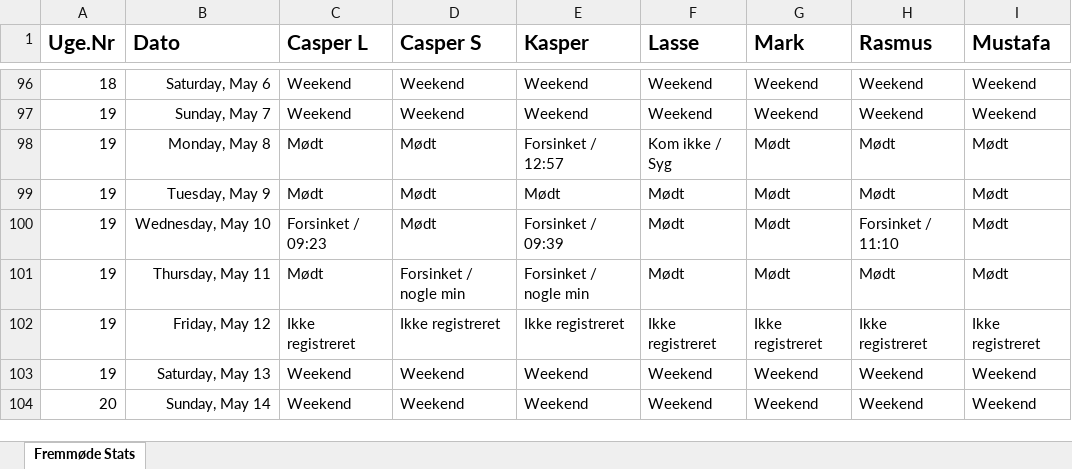
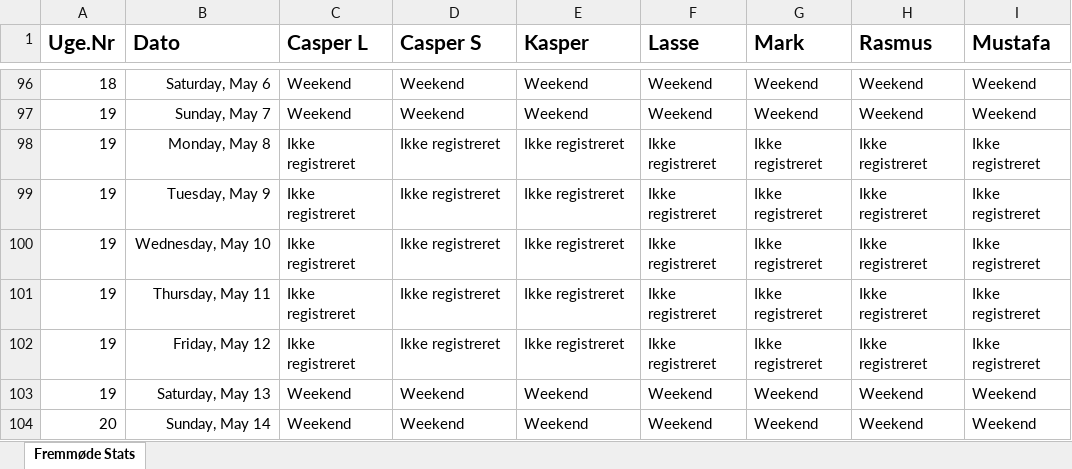
Before and after one commit to RMariegaard/P2, an Excel workbook: Mødeprotokol.xlsx, sheet Fremmøde Stats, drawn as a sheet; only a part is shown, gaps mark what is left out; values as stored, in another font and other column widths than the file's, no borders; conditional formats and table styles not drawn; the diff covers the shown part only; the diff names each change by its address in the sheet, - before the commit and + after, or states it on an @@ line.

```diff
--- a/Mødeprotokol.xlsx (sheet Fremmøde Stats)
+++ b/Mødeprotokol.xlsx (sheet Fremmøde Stats)
-C98:C99 (Casper L): Mødt
+C98:C99 (Casper L): Ikke registreret
-D98:D100 (Casper S): Mødt
+D98:D100 (Casper S): Ikke registreret
-E98 (Kasper): Forsinket / 12:57
+E98 (Kasper): Ikke registreret
-F98 (Lasse): Kom ikke / Syg
+F98 (Lasse): Ikke registreret
-G98:G101 (Mark): Mødt
+G98:G101 (Mark): Ikke registreret
-H98:H99 (Rasmus): Mødt
+H98:H99 (Rasmus): Ikke registreret
-I98:I101 (Mustafa): Mødt
+I98:I101 (Mustafa): Ikke registreret
-E99 (Kasper): Mødt
+E99 (Kasper): Ikke registreret
-F99:F101 (Lasse): Mødt
+F99:F101 (Lasse): Ikke registreret
-C100 (Casper L): Forsinket / 09:23
+C100 (Casper L): Ikke registreret
-E100 (Kasper): Forsinket / 09:39
+E100 (Kasper): Ikke registreret
-H100 (Rasmus): Forsinket / 11:10
+H100 (Rasmus): Ikke registreret
-C101 (Casper L): Mødt
+C101 (Casper L): Ikke registreret
-D101 (Casper S): Forsinket / nogle min
+D101 (Casper S): Ikke registreret
-E101 (Kasper): Forsinket / nogle min
+E101 (Kasper): Ikke registreret
-H101 (Rasmus): Mødt
+H101 (Rasmus): Ikke registreret
```
Also changed, not shown: 42 edited cells elsewhere in this sheet.
